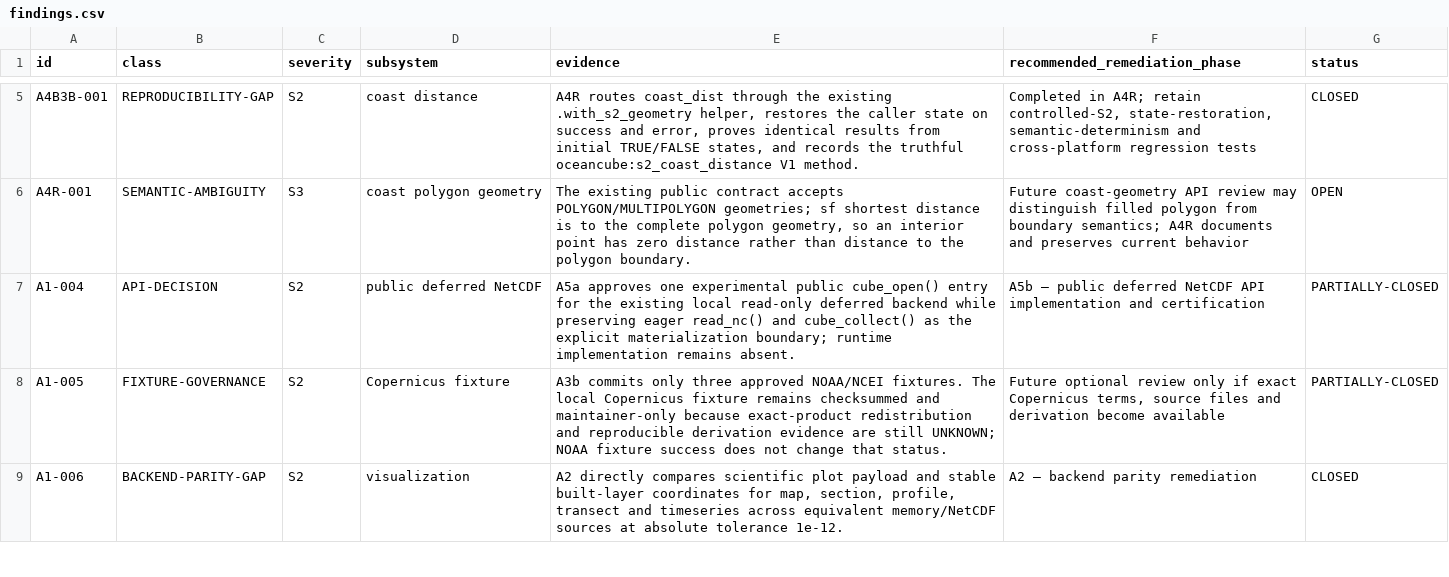
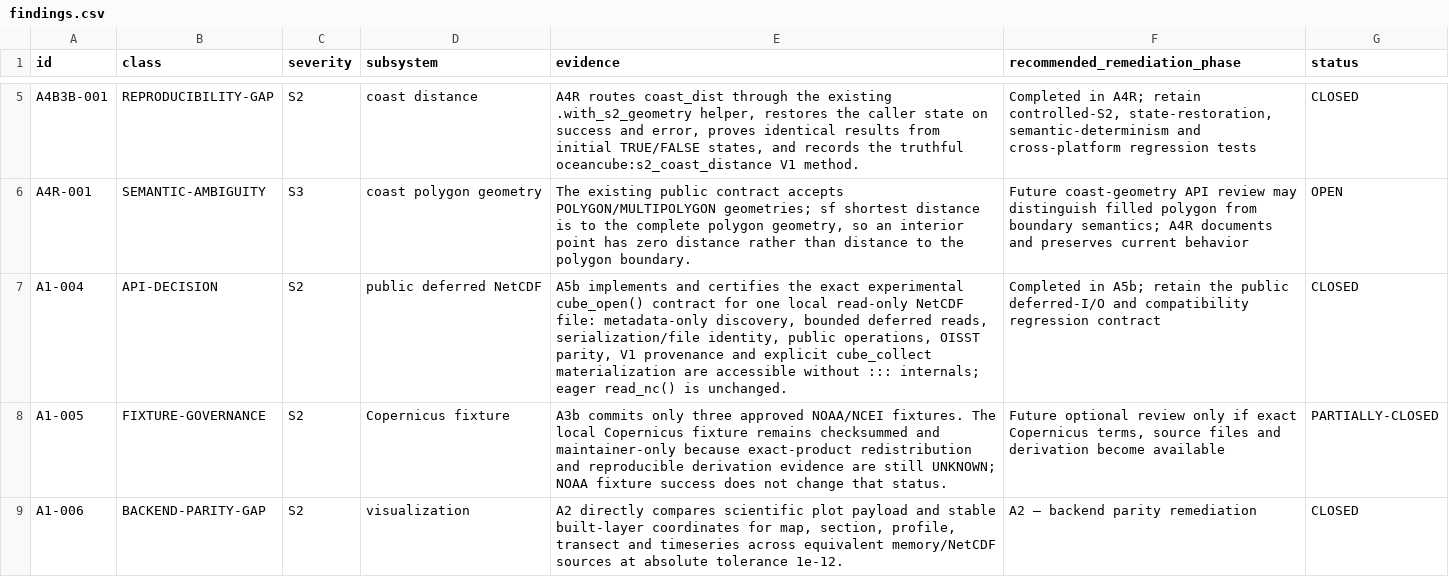
Before and after one commit to qselmer/oceancube, a CSV file: dev/hardening/findings.csv, drawn as a sheet; only a part is shown, gaps mark what is left out.

Commit message:
feat: add public deferred netcdf opener

```diff
--- a/dev/hardening/findings.csv
+++ b/dev/hardening/findings.csv
@@ -6,3 +6,3 @@
 "A4R-001","SEMANTIC-AMBIGUITY","S3","coast polygon geometry","The existing public contract accepts POLYGON/MULTIPOLYGON geometries; sf shortest distance is to the complete polygon geometry, so an interior point has zero distance rather than distance to the polygon boundary.","Future coast-geometry API review may distinguish filled polygon from boundary semantics; A4R documents and preserves current behavior","OPEN"
-"A1-004","API-DECISION","S2","public deferred NetCDF","A5a approves one experimental public cube_open() entry for the existing local read-only deferred backend while preserving eager read_nc() and cube_collect() as the explicit materialization boundary; runtime implementation remains absent.","A5b — public deferred NetCDF API implementation and certification","PARTIALLY-CLOSED"
+"A1-004","API-DECISION","S2","public deferred NetCDF","A5b implements and certifies the exact experimental cube_open() contract for one local read-only NetCDF file: metadata-only discovery, bounded deferred reads, serialization/file identity, public operations, OISST parity, V1 provenance and explicit cube_collect materialization are accessible without ::: internals; eager read_nc() is unchanged.","Completed in A5b; retain the public deferred-I/O and compatibility regression contract","CLOSED"
 "A1-005","FIXTURE-GOVERNANCE","S2","Copernicus fixture","A3b commits only three approved NOAA/NCEI fixtures. The local Copernicus fixture remains checksummed and maintainer-only because exact-product redistribution and reproducible derivation evidence are still UNKNOWN; NOAA fixture success does not change that status.","Future optional review only if exact Copernicus terms, source files and derivation become available","PARTIALLY-CLOSED"
```
Also changed, not shown: docs/roadmap/post-0.2.0/roadmap-decisions.csv, docs/roadmap/post-0.2.0/roadmap-provenance.csv, 16 other files.
